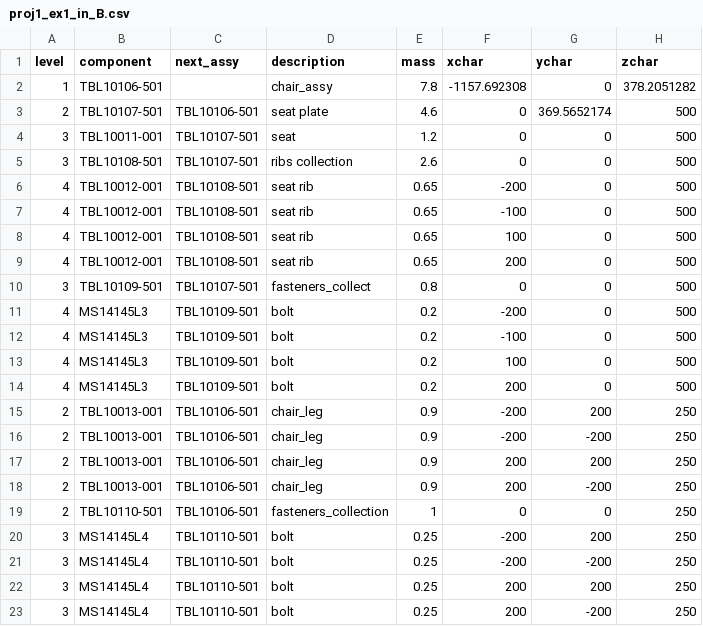
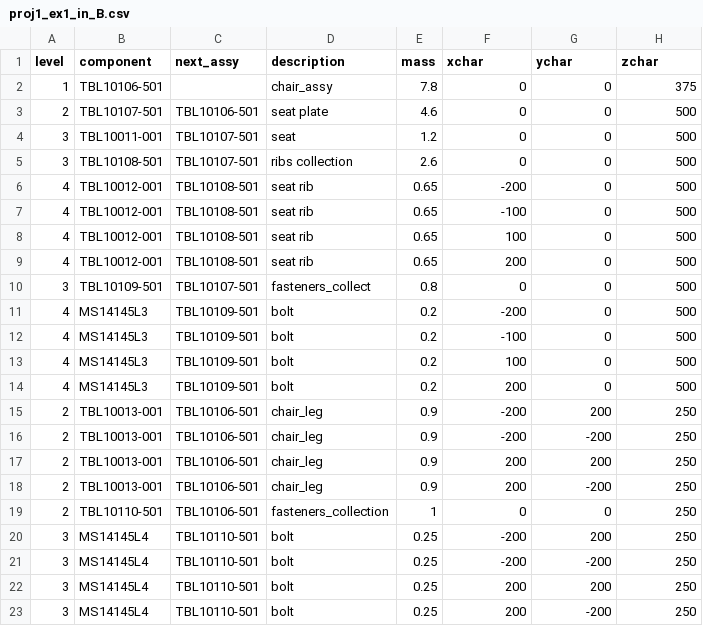
Before and after one commit to Efrat-p1/product_tree, a CSV file: proj1_ex1_in_B.csv, drawn as a sheet.

Commit message:
Add files via upload

```diff
--- a/proj1_ex1_in_B.csv
+++ b/proj1_ex1_in_B.csv
@@ -1,4 +1,4 @@
 level,component,next_assy,description,mass,xchar,ychar,zchar
-1,TBL10106-501,,chair_assy,7.8,-1157.692308,0,378.2051282
-2,TBL10107-501,TBL10106-501,seat plate,4.6,0,369.5652174,500
+1,TBL10106-501,,chair_assy,7.8,0,0,375
+2,TBL10107-501,TBL10106-501,seat plate,4.6,0,0,500
 3,TBL10011-001,TBL10107-501,seat,1.2,0,0,500
```
